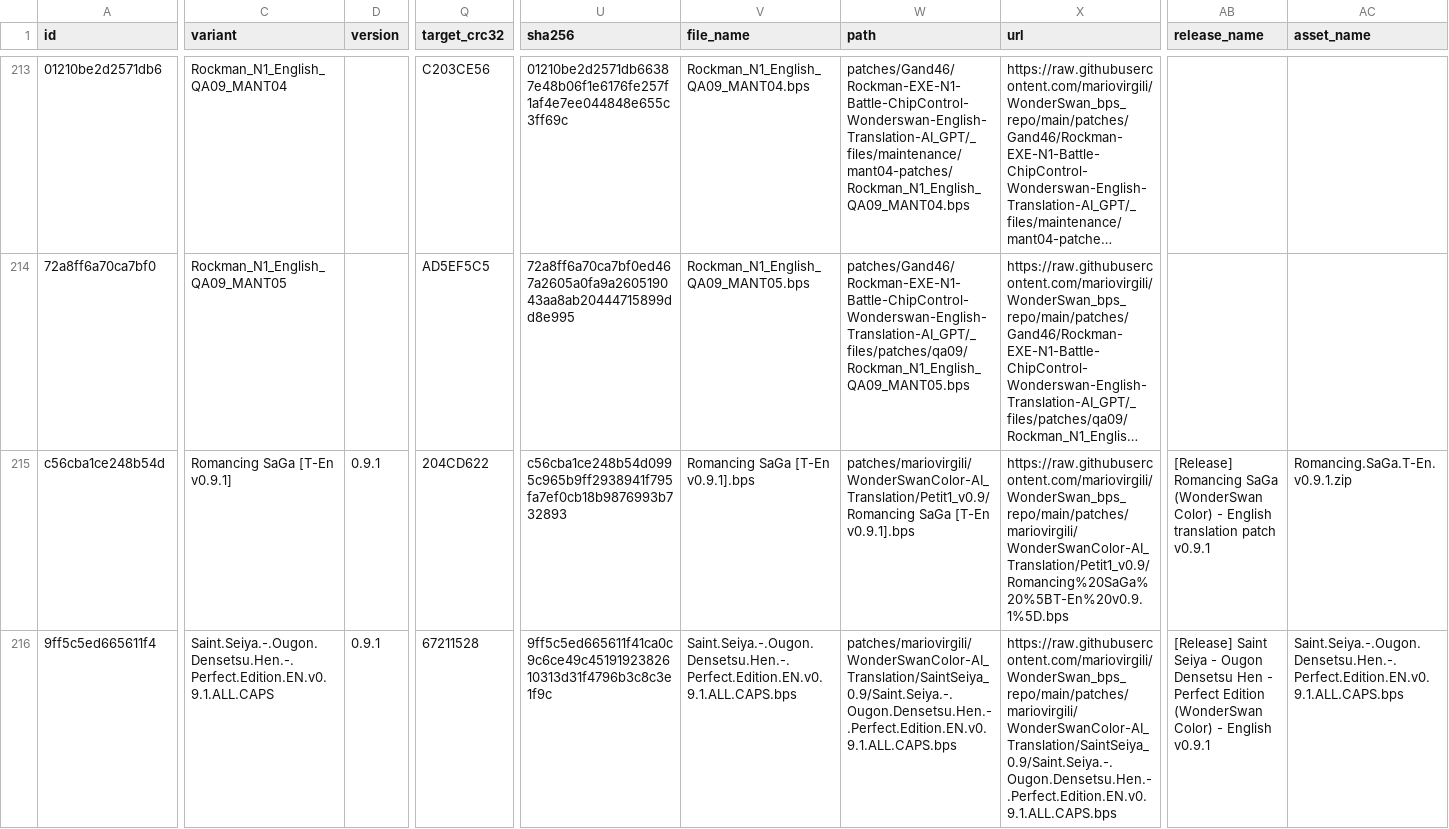
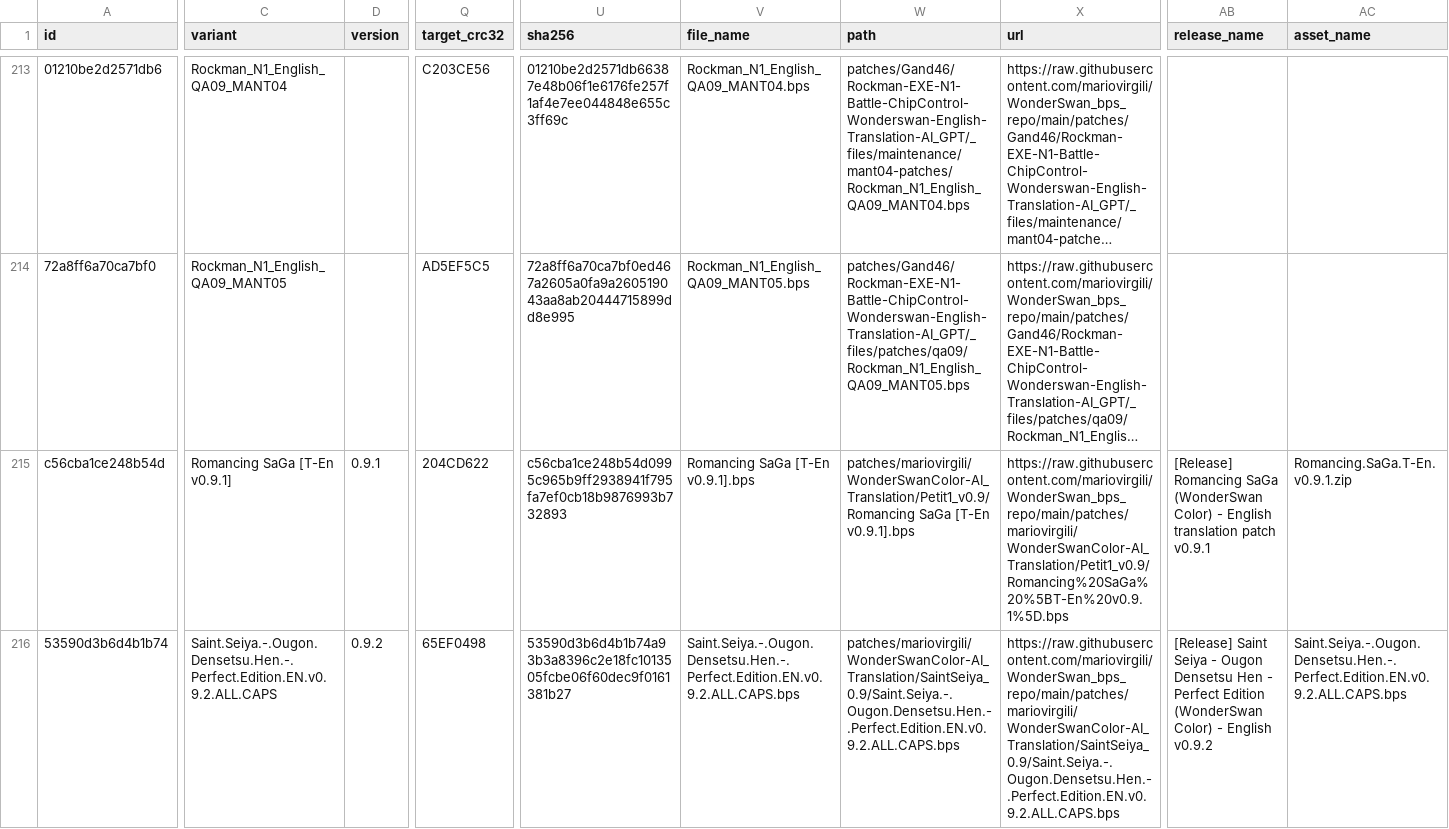
Before and after one commit to mariovirgili/WonderSwan_bps_repo, a CSV file: index.csv, drawn as a sheet; only a part is shown, gaps mark what is left out; long unchanged cells end in …; the diff covers the shown part only; the diff names each change by its address in the sheet, - before the commit and + after, or states it on an @@ line.

```diff
--- a/index.csv
+++ b/index.csv
-A216 (id): 9ff5c5ed665611f4
+A216 (id): 53590d3b6d4b1b74
-C216 (variant): Saint.Seiya.-.Ougon.Densetsu.Hen.-.Perfect.Edition.EN.v0.9.1.ALL.CAPS
+C216 (variant): Saint.Seiya.-.Ougon.Densetsu.Hen.-.Perfect.Edition.EN.v0.9.2.ALL.CAPS
-D216 (version): 0.9.1
+D216 (version): 0.9.2
-Q216 (target_crc32): 67211528
+Q216 (target_crc32): 65EF0498
-U216 (sha256): 9ff5c5ed665611f41ca0c9c6ce49c4519192382610313d31f4796b3c8c3e1f9c
+U216 (sha256): 53590d3b6d4b1b74a93b3a8396c2e18fc1013505fcbe06f60dec9f0161381b27
-V216 (file_name): Saint.Seiya.-.Ougon.Densetsu.Hen.-.Perfect.Edition.EN.v0.9.1.ALL.CAPS.bps
+V216 (file_name): Saint.Seiya.-.Ougon.Densetsu.Hen.-.Perfect.Edition.EN.v0.9.2.ALL.CAPS.bps
-W216 (path): patches/mariovirgili/WonderSwanColor-AI_Translation/SaintSeiya_0.9/Saint.Seiya.-.Ougon.Densetsu.Hen.-.Perfect.Edition.EN.v0.9.1.ALL.CAPS.bps
+W216 (path): patches/mariovirgili/WonderSwanColor-AI_Translation/SaintSeiya_0.9/Saint.Seiya.-.Ougon.Densetsu.Hen.-.Perfect.Edition.EN.v0.9.2.ALL.CAPS.bps
-X216 (url): https://raw.githubusercontent.com/mariovirgili/WonderSwan_bps_repo/main/patches/mariovirgili/WonderSwanColor-AI_Translation/SaintSeiya_0.9/Saint.Seiya.-.Ougon.Densetsu.Hen.-.Perfect.Edition.EN.v0.9.1.ALL.CAPS.bps
+X216 (url): https://raw.githubusercontent.com/mariovirgili/WonderSwan_bps_repo/main/patches/mariovirgili/WonderSwanColor-AI_Translation/SaintSeiya_0.9/Saint.Seiya.-.Ougon.Densetsu.Hen.-.Perfect.Edition.EN.v0.9.2.ALL.CAPS.bps
-AB216 (release_name): …- English v0.9.1
+AB216 (release_name): …- English v0.9.2
-AC216 (asset_name): Saint.Seiya.-.Ougon.Densetsu.Hen.-.Perfect.Edition.EN.v0.9.1.ALL.CAPS.bps
+AC216 (asset_name): Saint.Seiya.-.Ougon.Densetsu.Hen.-.Perfect.Edition.EN.v0.9.2.ALL.CAPS.bps
```
Also changed, not shown: 12 edited cells elsewhere in this file, 14 other files.
